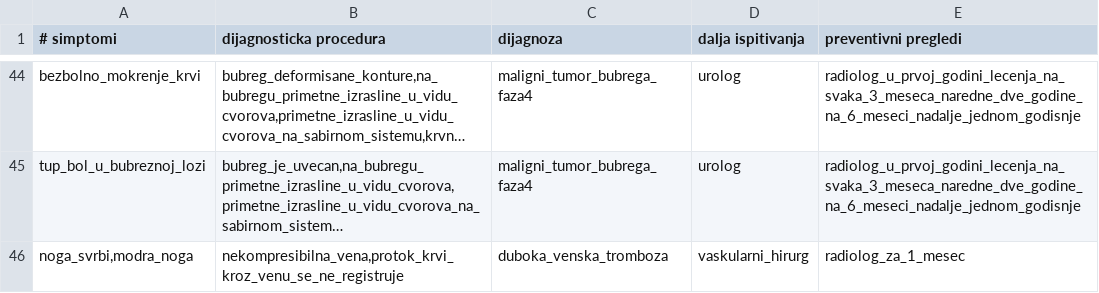
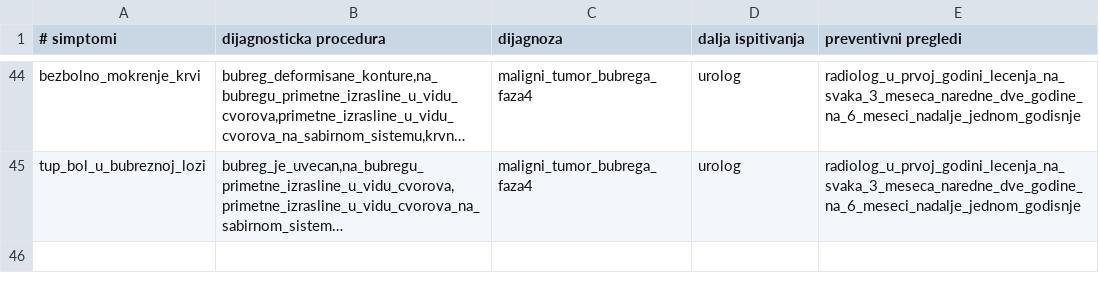
Before and after one commit to olgamomirov/Inzenjering-znanja-2020, a CSV file: Radiologija/bazaBolesti.csv, drawn as a sheet; only a part is shown, gaps mark what is left out; long unchanged cells end in …; the diff names each change by its address in the sheet, - before the commit and + after, or states it on an @@ line.

```diff
--- a/Radiologija/bazaBolesti.csv
+++ b/Radiologija/bazaBolesti.csv
-row 46: noga_svrbi,modra_noga | nekompresibilna_vena,protok_krvi_kroz_venu_se_ne_registruje | duboka_venska_tromboza | vaskularni_hirurg | radiolog_za_1_mesec
```
Also changed, not shown: 12 other files.
